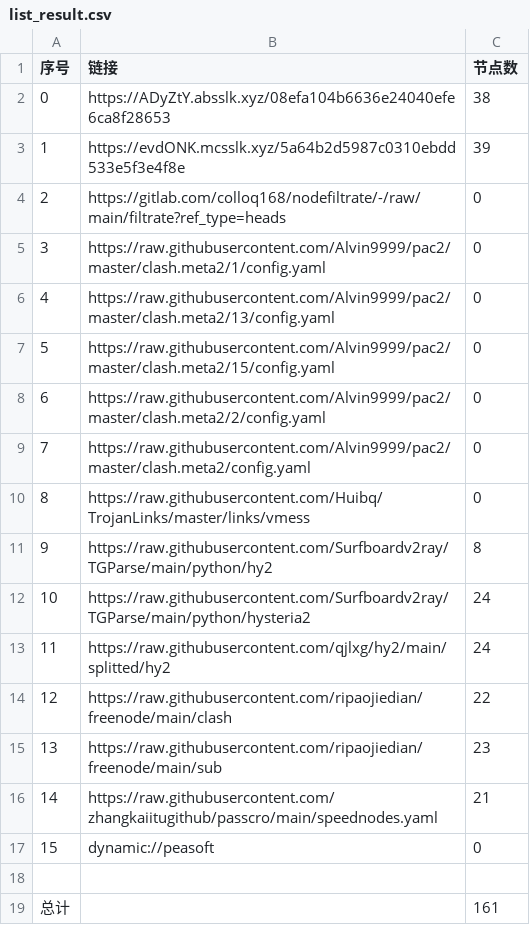
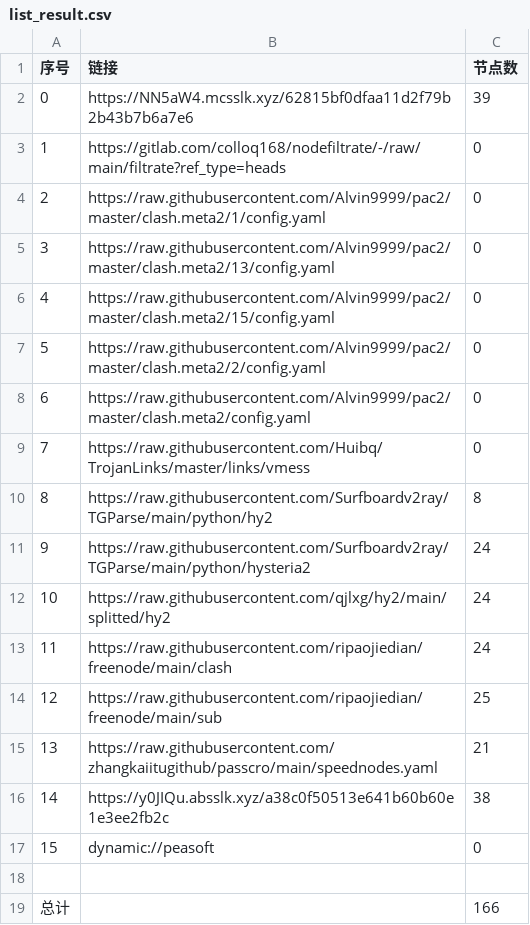
Before and after one commit to wokaotianshi123/NoMoreWalls, a CSV file: list_result.csv, drawn as a sheet; removed rows and columns are numbered as before the commit, all else as after; the diff names each change by its address in the sheet, - before the commit and + after, or states it on an @@ line.

```diff
--- a/list_result.csv
+++ b/list_result.csv
-row 2: 0 | https://ADyZtY.absslk.xyz/08efa104b6636e24040efe6ca8f28653 | 38
@@ column A (序号) renumbered between rows 2 and 15 @@
-B2 (链接): https://evdONK.mcsslk.xyz/5a64b2d5987c0310ebdd533e5f3e4f8e
+B2 (链接): https://NN5aW4.mcsslk.xyz/62815bf0dfaa11d2f79b2b43b7b6a7e6
-C13 (节点数): 22
+C13 (节点数): 24
-C14 (节点数): 23
+C14 (节点数): 25
+row 16: 14 | https://y0JIQu.absslk.xyz/a38c0f50513e641b60b60e1e3ee2fb2c | 38
-C19 (节点数): 161
+C19 (节点数): 166
```
Also changed, not shown: 30 other files.
